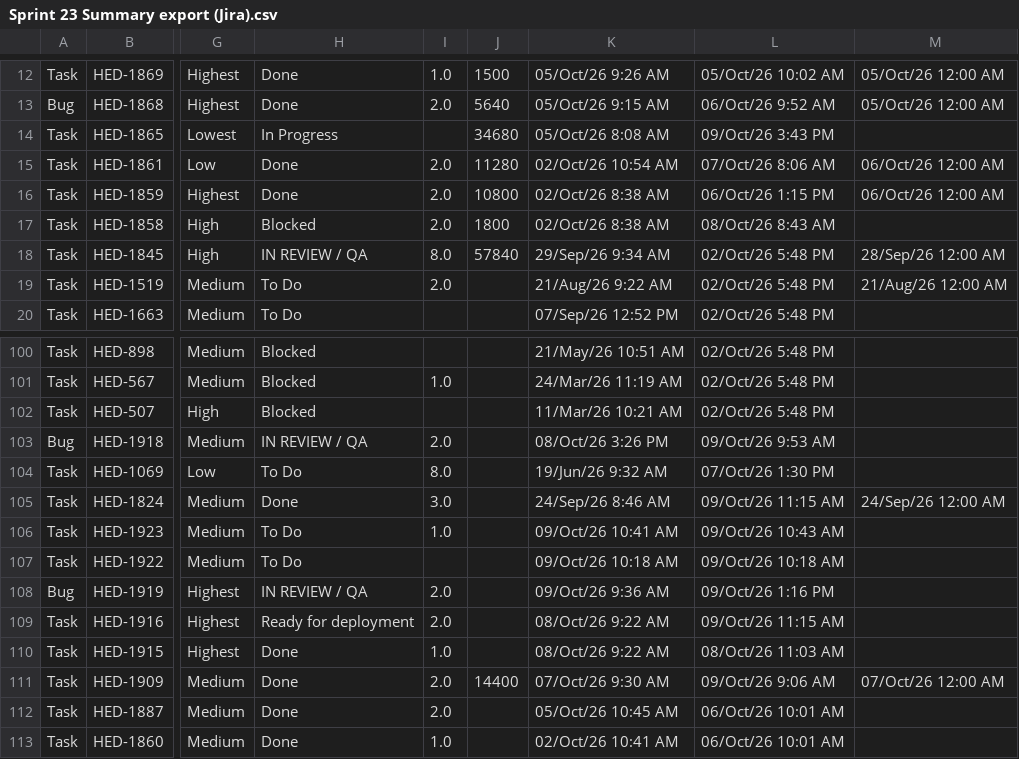
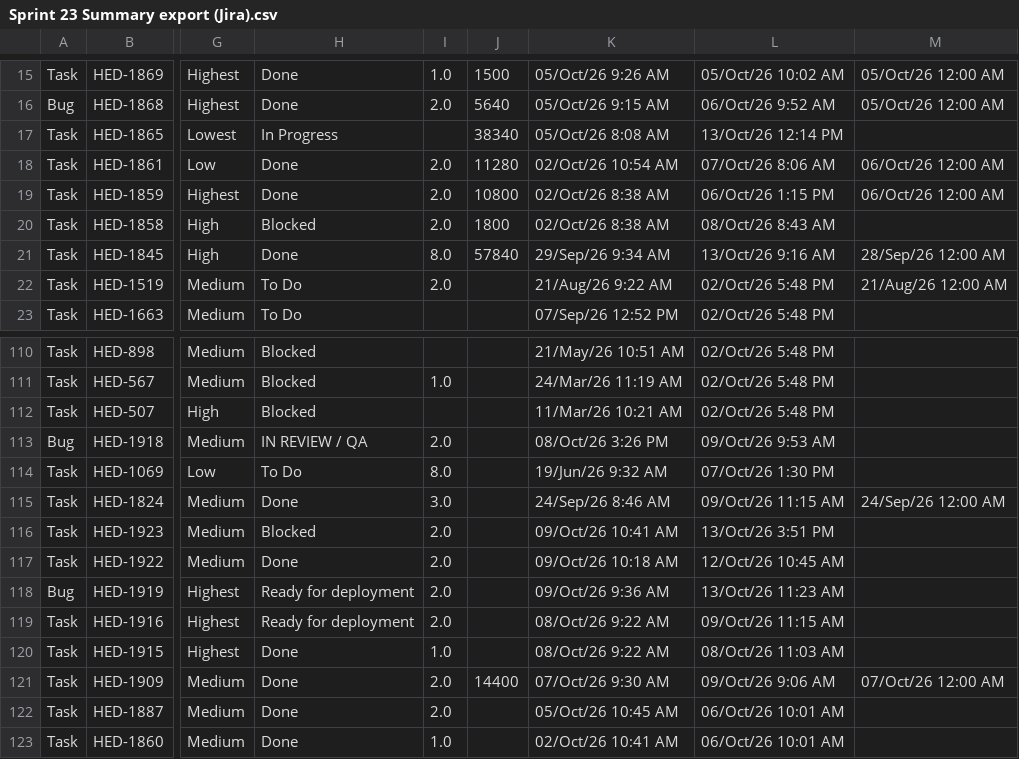
Before and after one commit to guillomal373/jira-team-report, a CSV file: jira/data/sprints-csv/Sprint 23 Summary export (Jira).csv, drawn as a sheet; only a part is shown, gaps mark what is left out; addresses are those after the commit; the diff covers the shown part only; the diff names each change by its address in the sheet, - before the commit and + after, or states it on an @@ line.

```diff
--- a/jira/data/sprints-csv/Sprint 23 Summary export (Jira).csv
+++ b/jira/data/sprints-csv/Sprint 23 Summary export (Jira).csv
-J17: 34680
+J17: 38340
-L17: 09/Oct/26 3:43 PM
+L17: 13/Oct/26 12:14 PM
-H21: IN REVIEW / QA
+H21: Done
-L21: 02/Oct/26 5:48 PM
+L21: 13/Oct/26 9:16 AM
-H116: To Do
+H116: Blocked
-I116: 1.0
+I116: 2.0
-L116: 09/Oct/26 10:43 AM
+L116: 13/Oct/26 3:51 PM
-H117: To Do
+H117: Done
-I117: (empty)
+I117: 2.0
-L117: 09/Oct/26 10:18 AM
+L117: 12/Oct/26 10:45 AM
-H118: IN REVIEW / QA
+H118: Ready for deployment
-L118: 09/Oct/26 1:16 PM
+L118: 13/Oct/26 11:23 AM
```
Also changed, not shown: 10 added rows and 35 edited cells elsewhere in this file, 4 other files.
